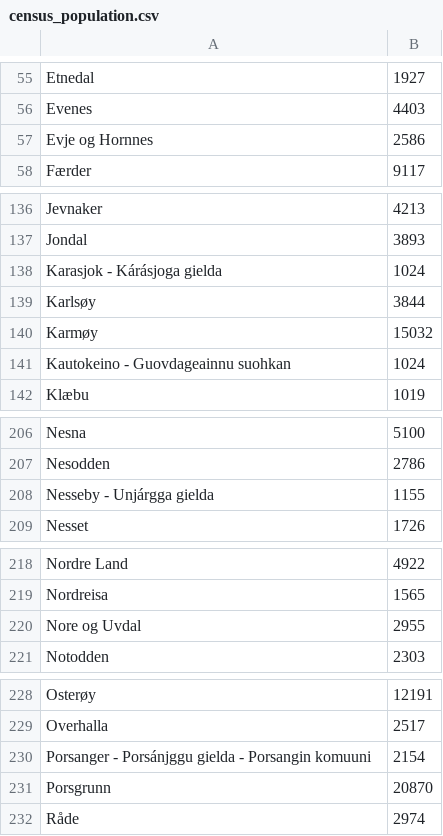
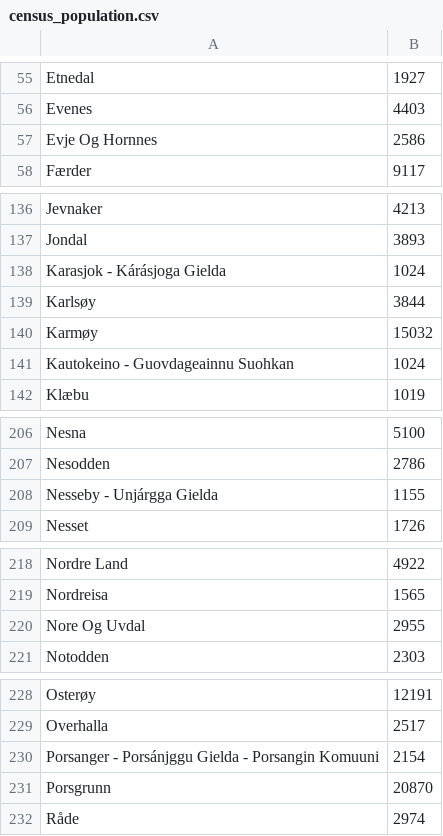
Before and after one commit to BerntA/NorwegianDemographics, a CSV file: src/data/census_population.csv, drawn as a sheet; only a part is shown, gaps mark what is left out; the diff covers the shown part only.

Commit message:
- Updated data.

```diff
--- a/src/data/census_population.csv
+++ b/src/data/census_population.csv
@@ -56,3 +56,3 @@ Etnedal,1927
 Evenes,4403	
-Evje og Hornnes,2586	
+Evje Og Hornnes,2586	
 Færder,9117	
@@ -137,6 +137,6 @@ Jevnaker,4213
 Jondal,3893	
-Karasjok - Kárásjoga gielda,1024	
+Karasjok - Kárásjoga Gielda,1024	
 Karlsøy,3844	
 Karmøy,15032	
-Kautokeino - Guovdageainnu suohkan,1024	
+Kautokeino - Guovdageainnu Suohkan,1024	
 Klæbu,1019	
@@ -207,3 +207,3 @@ Nesna,5100
 Nesodden,2786	
-Nesseby - Unjárgga gielda,1155	
+Nesseby - Unjárgga Gielda,1155	
 Nesset,1726	
@@ -219,3 +219,3 @@ Nordre Land,4922
 Nordreisa,1565	
-Nore og Uvdal,2955	
+Nore Og Uvdal,2955	
 Notodden,2303	
@@ -229,3 +229,3 @@ Osterøy,12191
 Overhalla,2517	
-Porsanger - Porsánjggu gielda - Porsangin komuuni,2154	
+Porsanger - Porsánjggu Gielda - Porsangin Komuuni,2154	
 Porsgrunn,20870	
```
Also changed, not shown: 3 edited cells elsewhere in this file, 1 other file.
